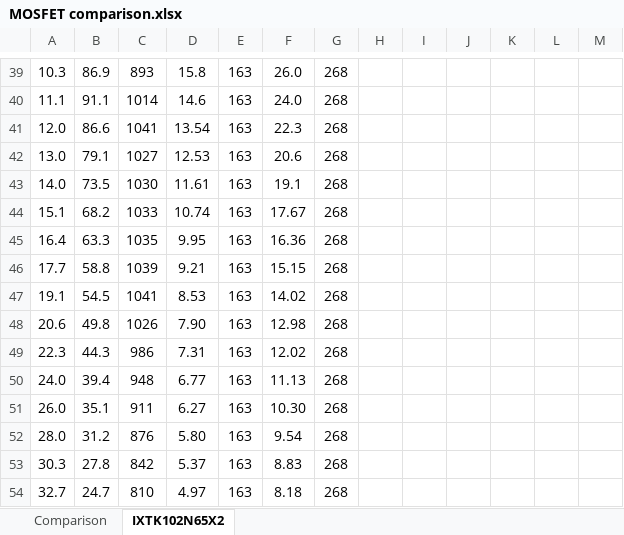
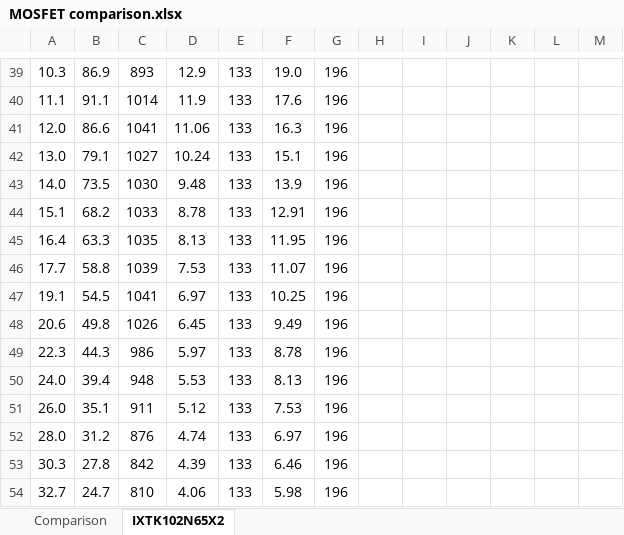
Before and after one commit to VMelnalksnis/DCEL-1000, an Excel workbook: DOCS/MOSFET comparison.xlsx, sheet IXTK102N65X2, drawn as a sheet; only a part is shown, gaps mark what is left out; values as stored, in another font and other column widths than the file's, no borders; charts and pictures not drawn; the diff covers the shown part only; the diff names each change by its address in the sheet, - before the commit and + after, or states it on an @@ line.

```diff
--- a/DOCS/MOSFET comparison.xlsx (sheet IXTK102N65X2)
+++ b/DOCS/MOSFET comparison.xlsx (sheet IXTK102N65X2)
-D39: 15.8
+D39: 12.9
-E39:E54: 163
+E39:E54: 133
-F39: 26.0
+F39: 19.0
-G39:G54: 268
+G39:G54: 196
-D40: 14.6
+D40: 11.9
-F40: 24.0
+F40: 17.6
-D41: 13.54
+D41: 11.06
-F41: 22.3
+F41: 16.3
-D42: 12.53
+D42: 10.24
-F42: 20.6
+F42: 15.1
-D43: 11.61
+D43: 9.48
-F43: 19.1
+F43: 13.9
-D44: 10.74
+D44: 8.78
-F44: 17.67
+F44: 12.91
-D45: 9.95
+D45: 8.13
-F45: 16.36
+F45: 11.95
-D46: 9.21
+D46: 7.53
-F46: 15.15
+F46: 11.07
-D47: 8.53
+D47: 6.97
-F47: 14.02
+F47: 10.25
-D48: 7.90
+D48: 6.45
-F48: 12.98
+F48: 9.49
-D49: 7.31
+D49: 5.97
-F49: 12.02
+F49: 8.78
-D50: 6.77
+D50: 5.53
-F50: 11.13
+F50: 8.13
-D51: 6.27
+D51: 5.12
-F51: 10.30
+F51: 7.53
-D52: 5.80
+D52: 4.74
-F52: 9.54
+F52: 6.97
-D53: 5.37
+D53: 4.39
-F53: 8.83
+F53: 6.46
-D54: 4.97
+D54: 4.06
-F54: 8.18
+F54: 5.98
```
Also changed, not shown: 261 edited cells elsewhere in this sheet, charts or pictures, DOCS/Part list.xlsx, DOCS/Ranges.xlsx, 21 other files.
